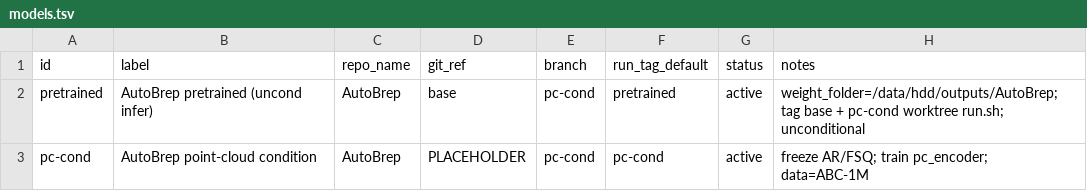
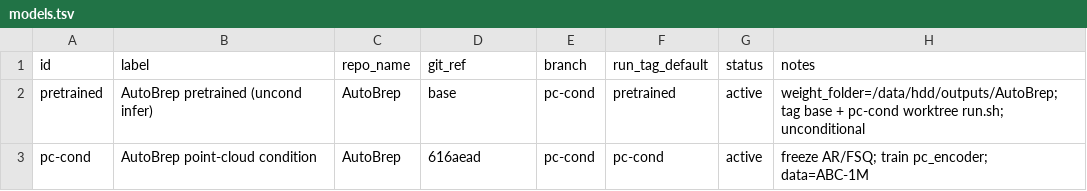
Before and after one commit to ExactWit/AutoBrep, a TSV file: models.tsv, drawn as a sheet.

```diff
--- a/models.tsv
+++ b/models.tsv
@@ -2,2 +2,2 @@ id	label	repo_name	git_ref	branch	run_tag_default	status	notes
 pretrained	AutoBrep pretrained (uncond infer)	AutoBrep	base	pc-cond	pretrained	active	weight_folder=/data/hdd/outputs/AutoBrep; tag base + pc-cond worktree run.sh; unconditional
-pc-cond	AutoBrep point-cloud condition	AutoBrep	PLACEHOLDER	pc-cond	pc-cond	active	freeze AR/FSQ; train pc_encoder; data=ABC-1M
+pc-cond	AutoBrep point-cloud condition	AutoBrep	616aead	pc-cond	pc-cond	active	freeze AR/FSQ; train pc_encoder; data=ABC-1M
```
